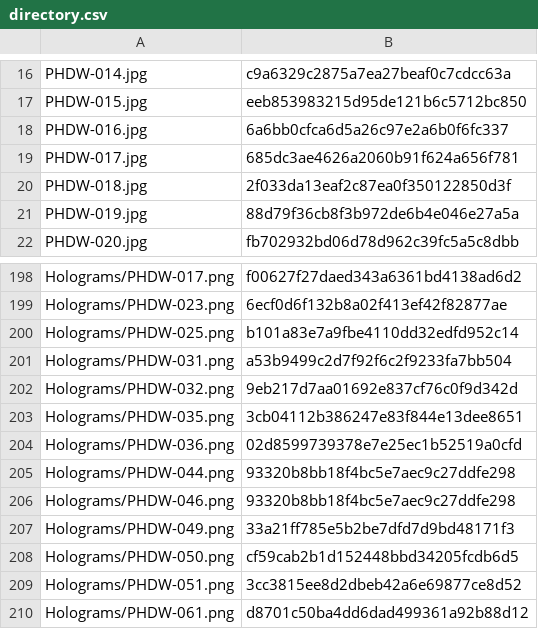
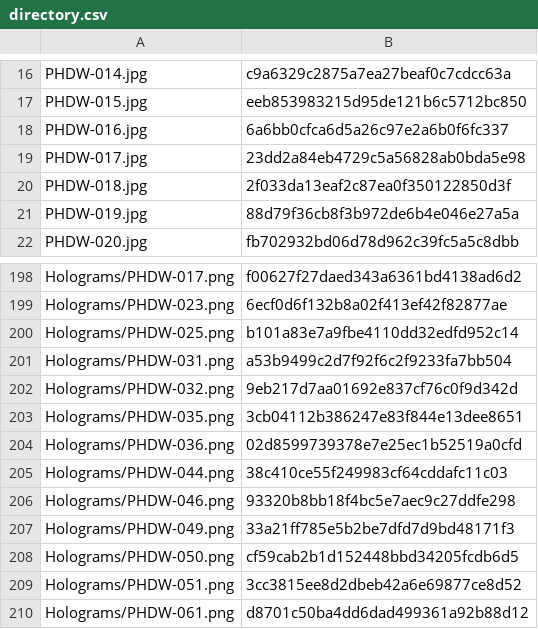
Before and after one commit to KyoukaiClient/liveCardPool, a CSV file: directory.csv, drawn as a sheet; only a part is shown, gaps mark what is left out.

```diff
--- a/directory.csv
+++ b/directory.csv
@@ -18,3 +18,3 @@ PHDW-015.jpg,eeb853983215d95de121b6c5712bc850
 PHDW-016.jpg,6a6bb0cfca6d5a26c97e2a6b0f6fc337
-PHDW-017.jpg,685dc3ae4626a2060b91f624a656f781
+PHDW-017.jpg,23dd2a84eb4729c5a56828ab0bda5e98
 PHDW-018.jpg,2f033da13eaf2c87ea0f350122850d3f
@@ -204,3 +204,3 @@ Holograms/PHDW-035.png,3cb04112b386247e83f844e13dee8651
 Holograms/PHDW-036.png,02d8599739378e7e25ec1b52519a0cfd
-Holograms/PHDW-044.png,93320b8bb18f4bc5e7aec9c27ddfe298
+Holograms/PHDW-044.png,38c410ce55f249983cf64cddafc11c03
 Holograms/PHDW-046.png,93320b8bb18f4bc5e7aec9c27ddfe298
```
Also changed, not shown: 3 other files.
